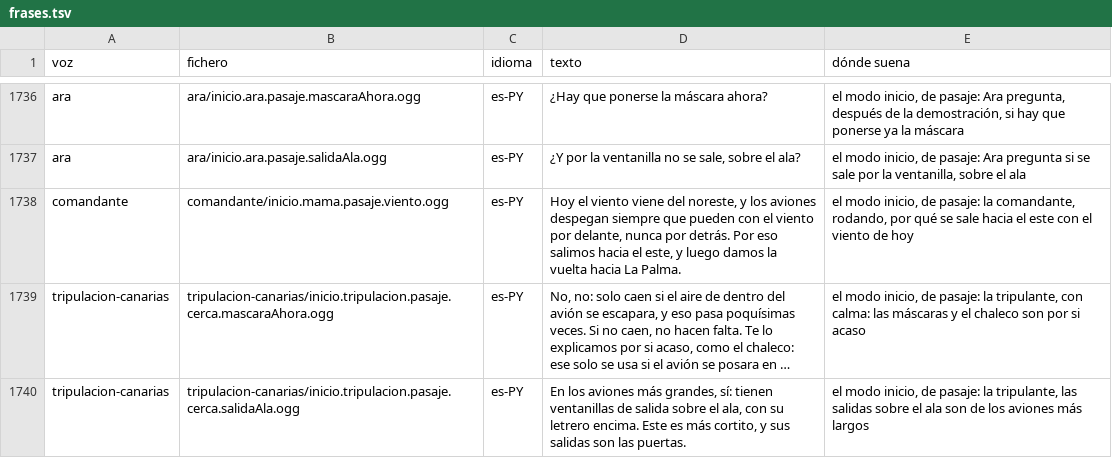
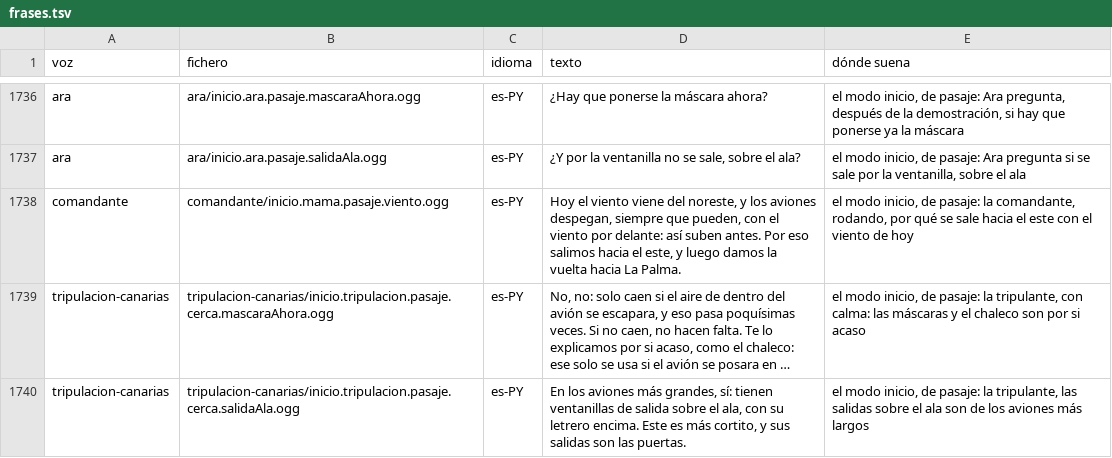
Before and after one commit to OksigeniaSL/oga-veve, a TSV file: docs/voces/frases.tsv, drawn as a sheet; only a part is shown, gaps mark what is left out; long unchanged cells end in …; the diff names each change by its address in the sheet, - before the commit and + after, or states it on an @@ line.

Commit message:
Graba la demostración de verdad: cuatro salidas, las mascarillas y el chaleco con su cuándo, y el viento de cara

```diff
--- a/docs/voces/frases.tsv
+++ b/docs/voces/frases.tsv
-D1738 (texto): …los aviones despegan siempre que pueden con el viento por delante, nunca por detrás. Por eso…
+D1738 (texto): …los aviones despegan, siempre que pueden, con el viento por delante: así suben antes. Por eso…
```
Also changed, not shown: docs/voces/guion-comandante.tsv, 33 other files.
